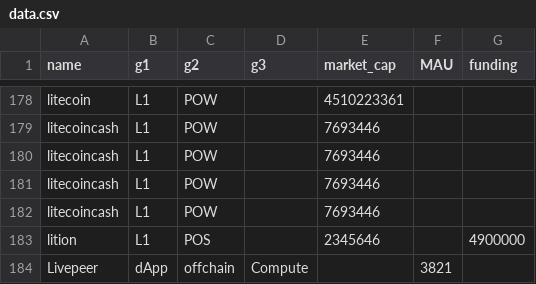
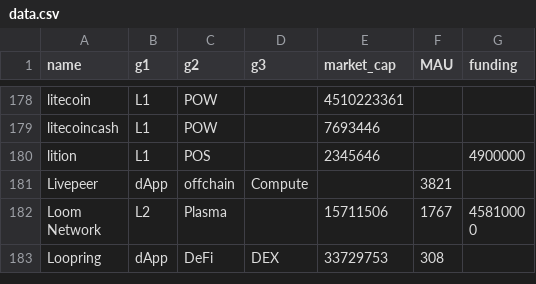
Before and after one commit to Gauntlet-xyz/tam-data, a CSV file: data.csv, drawn as a sheet; only a part is shown, gaps mark what is left out; the shorter side is filled out with more unchanged rows; the diff names each change by its address in the sheet, - before the commit and + after, or states it on an @@ line.

Commit message:
Removing duplicate litecoin cash

```diff
--- a/data.csv
+++ b/data.csv
-row 180: litecoincash | L1 | POW |  | 7693446
-row 181: litecoincash | L1 | POW |  | 7693446
-row 182: litecoincash | L1 | POW |  | 7693446
```
